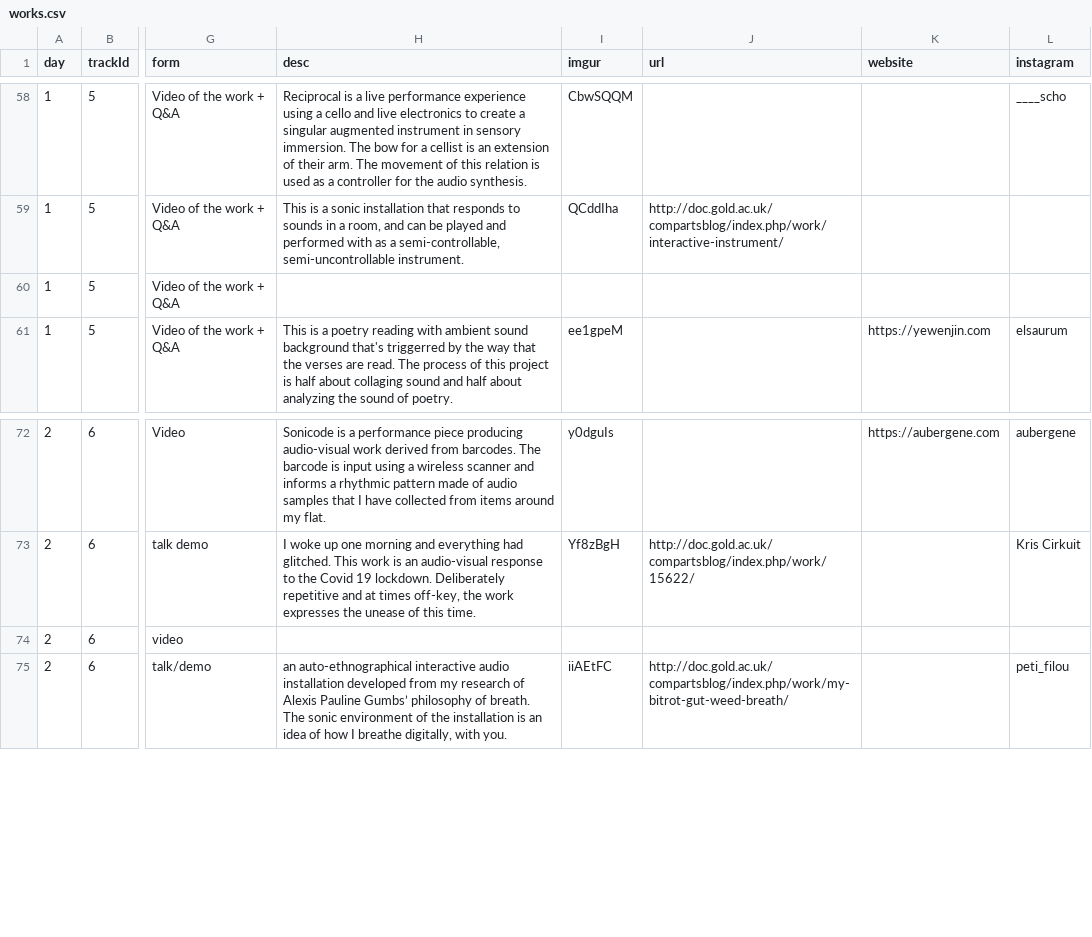
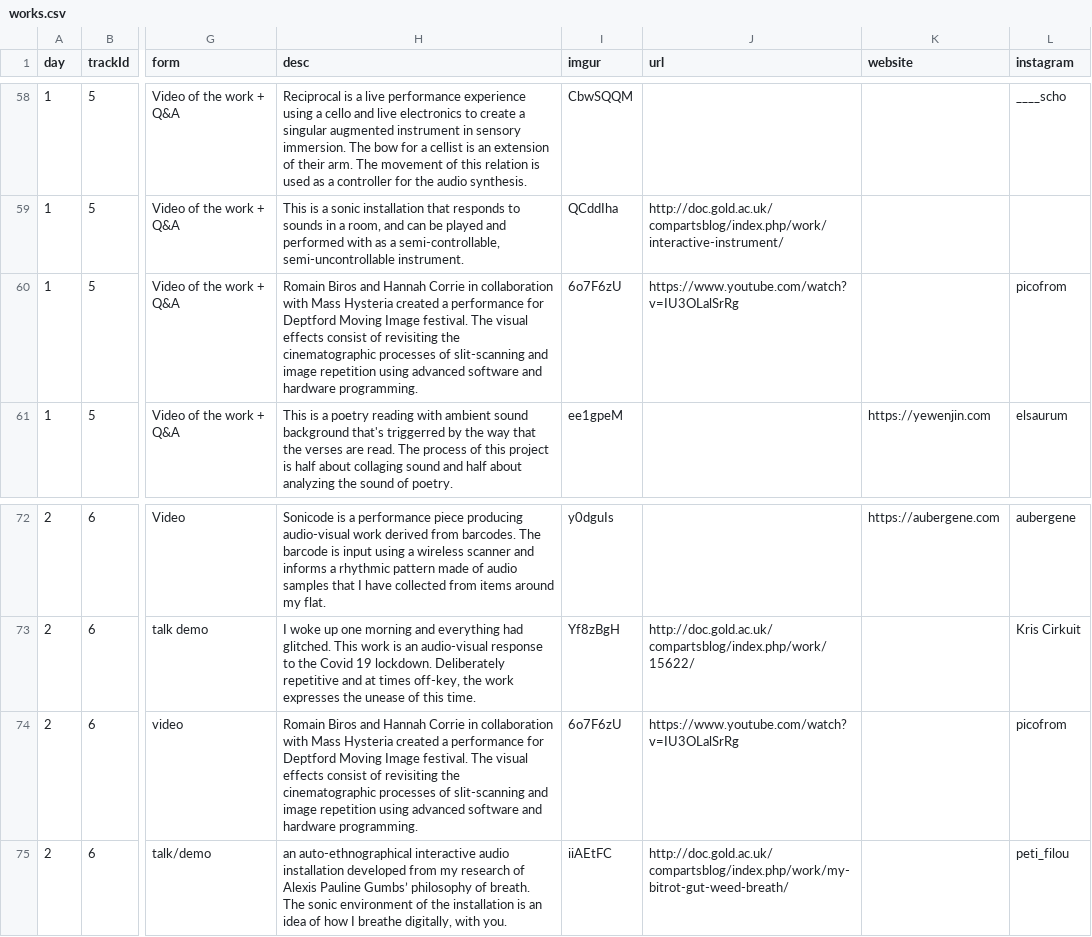
Before and after one commit to aubergene/pop-up-show-may-2020, a CSV file: docs/data/works.csv, drawn as a sheet; only a part is shown, gaps mark what is left out; the diff names each change by its address in the sheet, - before the commit and + after, or states it on an @@ line.

```diff
--- a/docs/data/works.csv
+++ b/docs/data/works.csv
-H60 (desc): (empty)
+H60 (desc): Romain Biros and Hannah Corrie in collaboration with Mass Hysteria created a performance for Deptford Moving Image festival. The visual effects consist of revisiting the cinematographic processes of slit-scanning and image repetition using advanced software and hardware programming.
-I60 (imgur): (empty)
+I60 (imgur): 6o7F6zU
-J60 (url): (empty)
+J60 (url): https://www.youtube.com/watch?v=IU3OLalSrRg
-L60 (instagram): (empty)
+L60 (instagram): picofrom
-H74 (desc): (empty)
+H74 (desc): Romain Biros and Hannah Corrie in collaboration with Mass Hysteria created a performance for Deptford Moving Image festival. The visual effects consist of revisiting the cinematographic processes of slit-scanning and image repetition using advanced software and hardware programming.
-I74 (imgur): (empty)
+I74 (imgur): 6o7F6zU
-J74 (url): (empty)
+J74 (url): https://www.youtube.com/watch?v=IU3OLalSrRg
-L74 (instagram): (empty)
+L74 (instagram): picofrom
```
Also changed, not shown: public/data/works.csv, raw/Pop-up exhibition, final form (Responses) - Form responses 1.csv, 2 other files.
